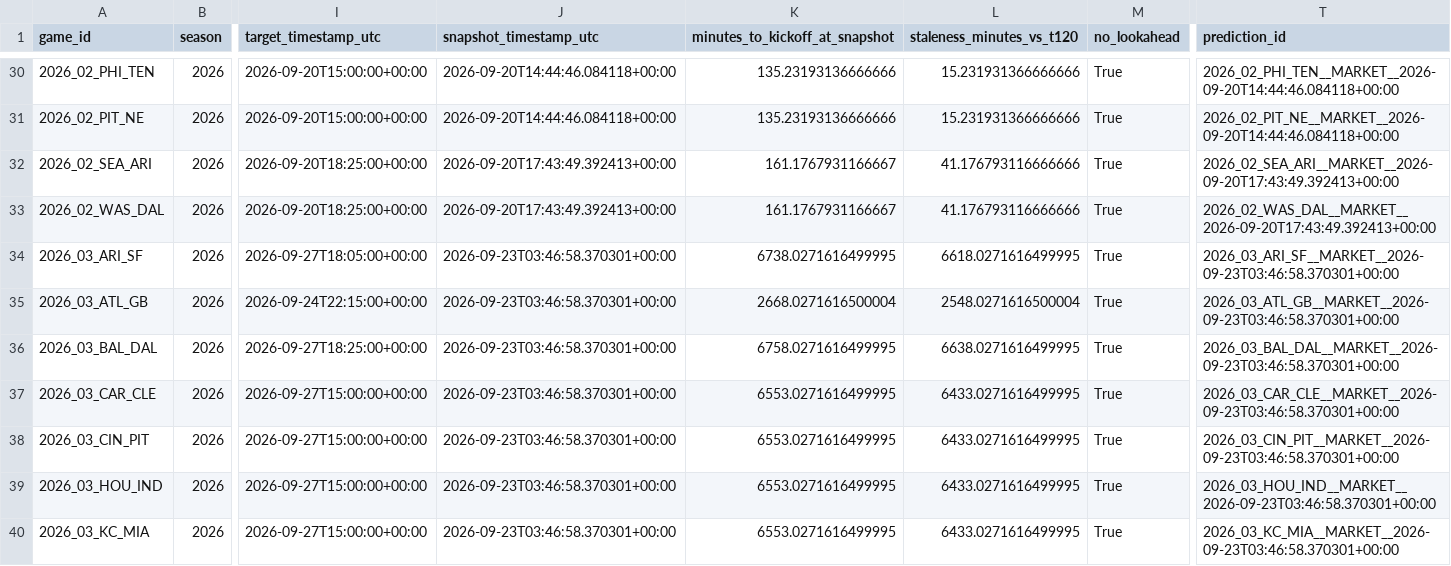
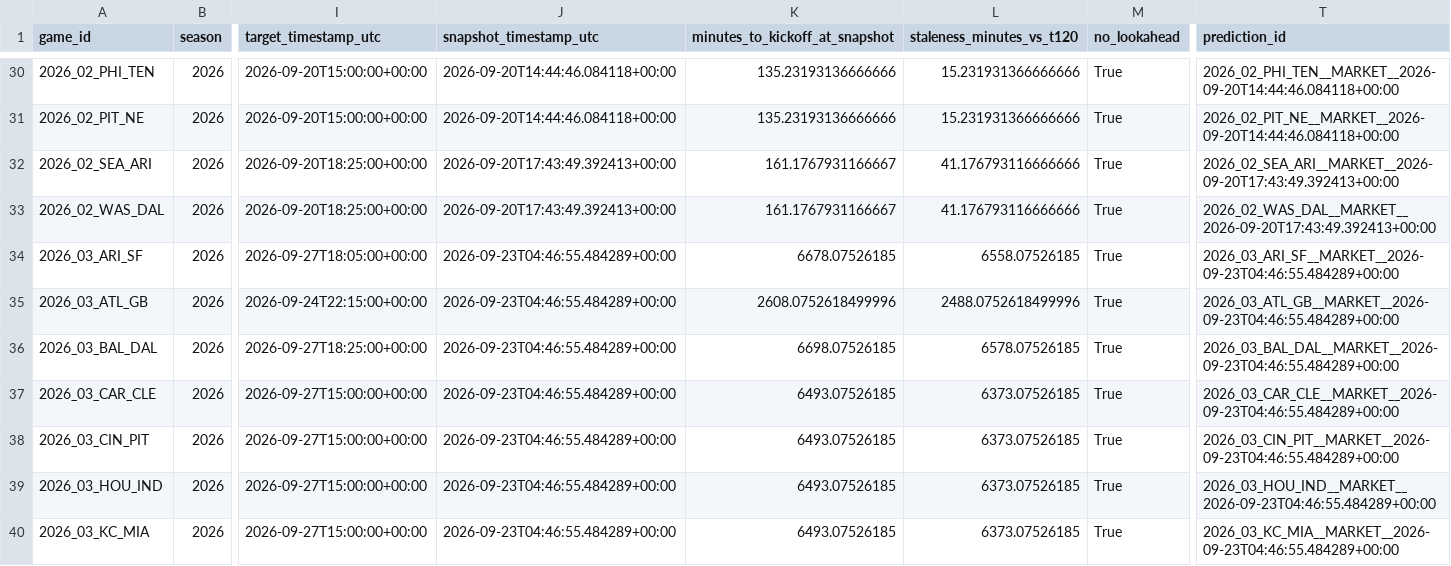
Before and after one commit to levine26/nfl-forecast-model, a CSV file: outputs/market_t120_research.csv, drawn as a sheet; only a part is shown, gaps mark what is left out; the diff covers the shown part only; the diff names each change by its address in the sheet, - before the commit and + after, or states it on an @@ line.

```diff
--- a/outputs/market_t120_research.csv
+++ b/outputs/market_t120_research.csv
-J34:J40 (snapshot_timestamp_utc): 2026-09-23T03:46:58.370301+00:00
+J34:J40 (snapshot_timestamp_utc): 2026-09-23T04:46:55.484289+00:00
-K34 (minutes_to_kickoff_at_snapshot): 6738.0271616499995
+K34 (minutes_to_kickoff_at_snapshot): 6678.07526185
-L34 (staleness_minutes_vs_t120): 6618.0271616499995
+L34 (staleness_minutes_vs_t120): 6558.07526185
-T34 (prediction_id): 2026_03_ARI_SF__MARKET__2026-09-23T03:46:58.370301+00:00
+T34 (prediction_id): 2026_03_ARI_SF__MARKET__2026-09-23T04:46:55.484289+00:00
-K35 (minutes_to_kickoff_at_snapshot): 2668.0271616500004
+K35 (minutes_to_kickoff_at_snapshot): 2608.0752618499996
-L35 (staleness_minutes_vs_t120): 2548.0271616500004
+L35 (staleness_minutes_vs_t120): 2488.0752618499996
-T35 (prediction_id): 2026_03_ATL_GB__MARKET__2026-09-23T03:46:58.370301+00:00
+T35 (prediction_id): 2026_03_ATL_GB__MARKET__2026-09-23T04:46:55.484289+00:00
-K36 (minutes_to_kickoff_at_snapshot): 6758.0271616499995
+K36 (minutes_to_kickoff_at_snapshot): 6698.07526185
-L36 (staleness_minutes_vs_t120): 6638.0271616499995
+L36 (staleness_minutes_vs_t120): 6578.07526185
-T36 (prediction_id): 2026_03_BAL_DAL__MARKET__2026-09-23T03:46:58.370301+00:00
+T36 (prediction_id): 2026_03_BAL_DAL__MARKET__2026-09-23T04:46:55.484289+00:00
-K37:K40 (minutes_to_kickoff_at_snapshot): 6553.0271616499995
+K37:K40 (minutes_to_kickoff_at_snapshot): 6493.07526185
-L37:L40 (staleness_minutes_vs_t120): 6433.0271616499995
+L37:L40 (staleness_minutes_vs_t120): 6373.07526185
-T37 (prediction_id): 2026_03_CAR_CLE__MARKET__2026-09-23T03:46:58.370301+00:00
+T37 (prediction_id): 2026_03_CAR_CLE__MARKET__2026-09-23T04:46:55.484289+00:00
-T38 (prediction_id): 2026_03_CIN_PIT__MARKET__2026-09-23T03:46:58.370301+00:00
+T38 (prediction_id): 2026_03_CIN_PIT__MARKET__2026-09-23T04:46:55.484289+00:00
-T39 (prediction_id): 2026_03_HOU_IND__MARKET__2026-09-23T03:46:58.370301+00:00
+T39 (prediction_id): 2026_03_HOU_IND__MARKET__2026-09-23T04:46:55.484289+00:00
-T40 (prediction_id): 2026_03_KC_MIA__MARKET__2026-09-23T03:46:58.370301+00:00
+T40 (prediction_id): 2026_03_KC_MIA__MARKET__2026-09-23T04:46:55.484289+00:00
```
Also changed, not shown: 38 edited cells elsewhere in this file, outputs/this_week.csv, 2 other files.
